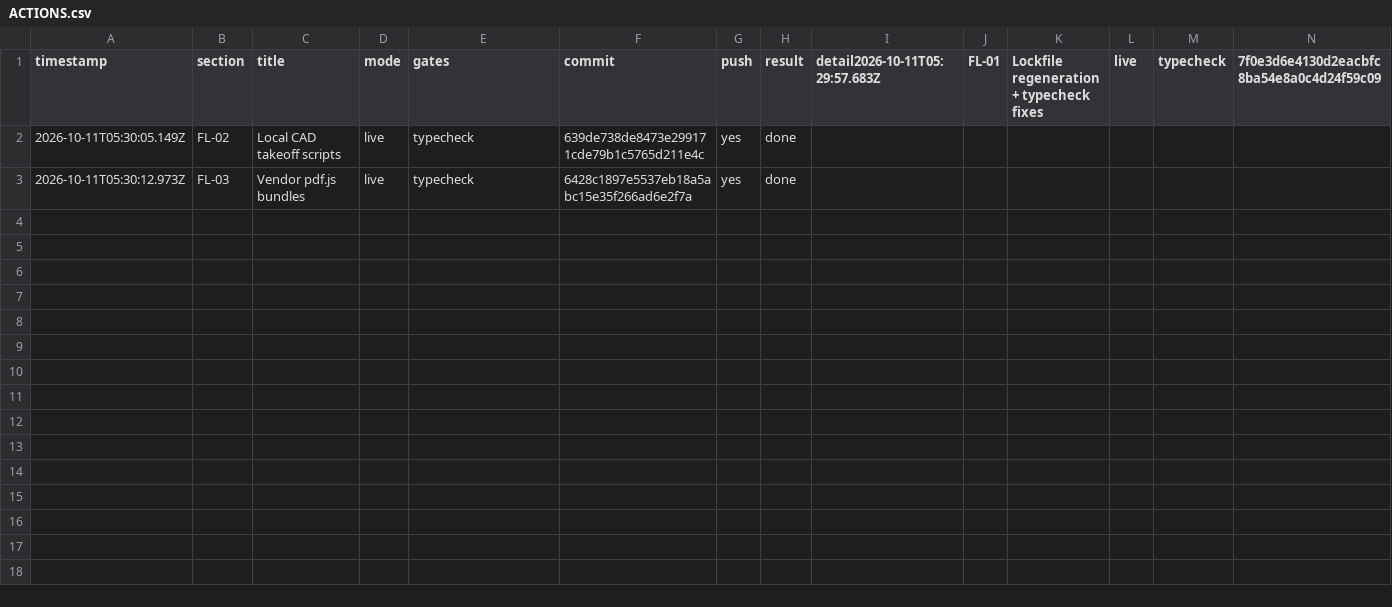
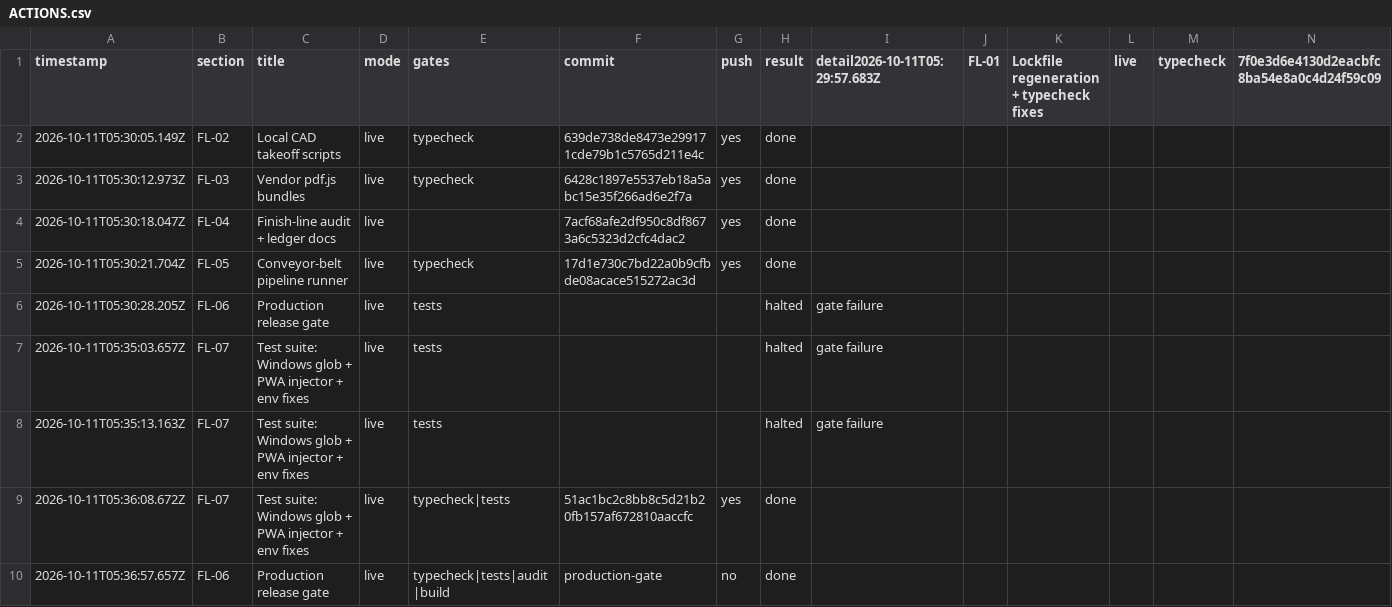
Before and after one commit to affordablefencinggc/xray-by-looplet, a CSV file: finish-line/ACTIONS.csv, drawn as a sheet; only a part is shown; rows hold the shown columns only; the diff names each change by its address in the sheet, - before the commit and + after, or states it on an @@ line.

Commit message:
fix(pipeline): route .cmd shims through cmd.exe on win32, regenerate routeTree from production build, record belt run log

```diff
--- a/finish-line/ACTIONS.csv
+++ b/finish-line/ACTIONS.csv
+row 4: 2026-10-11T05:30:18.047Z | FL-04 | Finish-line audit + ledger docs | live |  | 7acf68afe2df950c8df8673a6c5323d2cfc4dac2 | yes | done
+row 5: 2026-10-11T05:30:21.704Z | FL-05 | Conveyor-belt pipeline runner | live | typecheck | 17d1e730c7bd22a0b9cfbde08acace515272ac3d | yes | done
+row 6: 2026-10-11T05:30:28.205Z | FL-06 | Production release gate | live | tests |  |  | halted | gate failure
+row 7: 2026-10-11T05:35:03.657Z | FL-07 | Test suite: Windows glob + PWA injector + env fixes | live | tests |  |  | halted | gate failure
+row 8: 2026-10-11T05:35:13.163Z | FL-07 | Test suite: Windows glob + PWA injector + env fixes | live | tests |  |  | halted | gate failure
+row 9: 2026-10-11T05:36:08.672Z | FL-07 | Test suite: Windows glob + PWA injector + env fixes | live | typecheck|tests | 51ac1bc2c8bb8c5d21b20fb157af672810aaccfc | yes | done
+row 10: 2026-10-11T05:36:57.657Z | FL-06 | Production release gate | live | typecheck|tests|audit|build | production-gate | no | done
```
Also changed, not shown: 2 other files.
